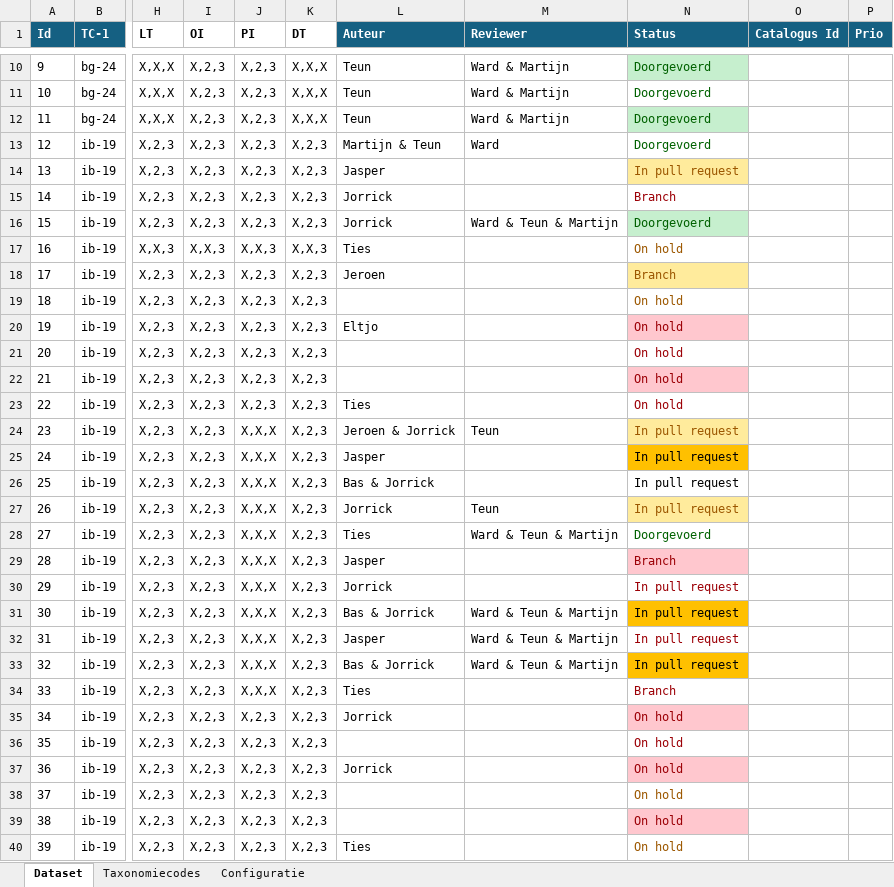
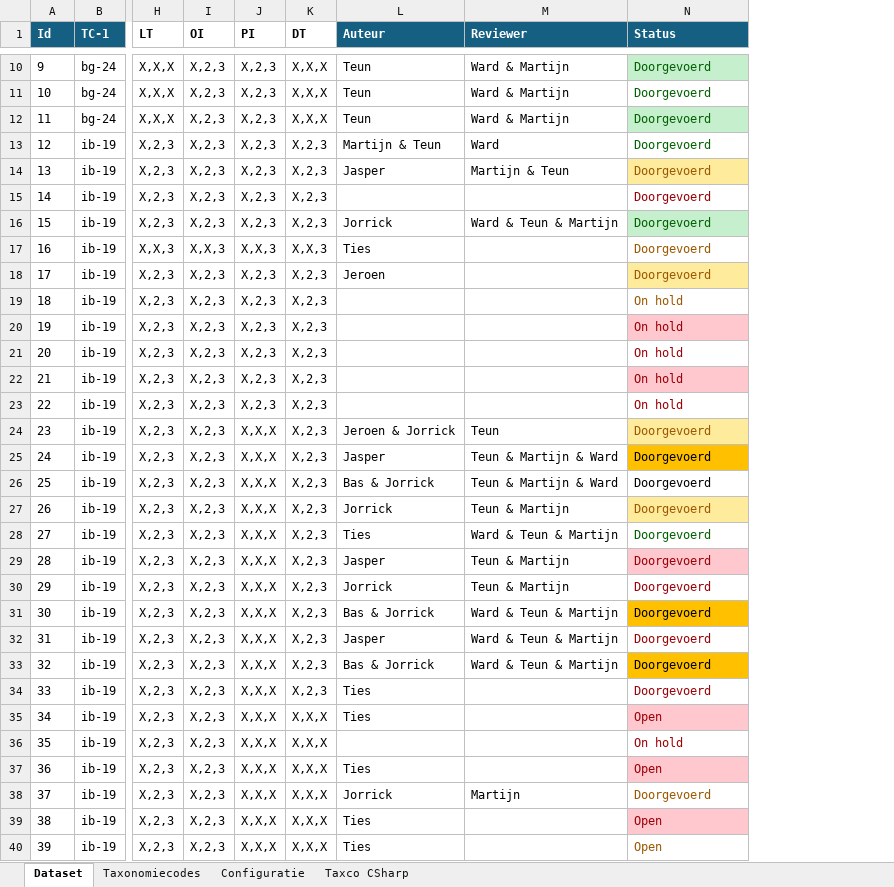
Before and after one commit to Martijn-TeunTestAPPOrg/ContentValidationWorkflow, an Excel workbook: contentCompiler/src/datasets/dataset.xlsx, sheet Dataset, drawn as a sheet; only a part is shown, gaps mark what is left out; values as stored, in another font and other column widths than the file's, no borders; conditional formats and table styles not drawn; removed rows and columns are numbered as before the commit, all else as after; the diff covers the shown part only; the diff names each change by its address in the sheet, - before the commit and + after, or states it on an @@ line.

```diff
--- a/contentCompiler/src/datasets/dataset.xlsx (sheet Dataset)
+++ b/contentCompiler/src/datasets/dataset.xlsx (sheet Dataset)
+sheet tab: Taxco CSharp
-column O (Catalogus Id), empty
-column P (Prio), empty
-M14 (Reviewer): (empty)
+M14 (Reviewer): Martijn & Teun
-N14 (Status): In pull request
+N14 (Status): Doorgevoerd
-L15 (Auteur): Jorrick
+L15 (Auteur): (empty)
-N15 (Status): Branch
+N15 (Status): Doorgevoerd
-N17 (Status): On hold
+N17 (Status): Doorgevoerd
-N18 (Status): Branch
+N18 (Status): Doorgevoerd
-L20 (Auteur): Eltjo
+L20 (Auteur): (empty)
-L23 (Auteur): Ties
+L23 (Auteur): (empty)
-N24:N27 (Status): In pull request
+N24:N27 (Status): Doorgevoerd
-M25:M26 (Reviewer): (empty)
+M25:M26 (Reviewer): Teun & Martijn & Ward
-M27 (Reviewer): Teun
+M27 (Reviewer): Teun & Martijn
-M29:M30 (Reviewer): (empty)
+M29:M30 (Reviewer): Teun & Martijn
-N29 (Status): Branch
+N29 (Status): Doorgevoerd
-N30:N33 (Status): In pull request
+N30:N33 (Status): Doorgevoerd
-N34 (Status): Branch
+N34 (Status): Doorgevoerd
-J35:J40 (PI): X,2,3
+J35:J40 (PI): X,X,X
-K35:K40 (DT): X,2,3
+K35:K40 (DT): X,X,X
-L35 (Auteur): Jorrick
+L35 (Auteur): Ties
-N35 (Status): On hold
+N35 (Status): Open
-L37 (Auteur): Jorrick
+L37 (Auteur): Ties
-N37 (Status): On hold
+N37 (Status): Open
-L38 (Auteur): (empty)
+L38 (Auteur): Jorrick
-M38 (Reviewer): (empty)
+M38 (Reviewer): Martijn
-N38 (Status): On hold
+N38 (Status): Doorgevoerd
-L39 (Auteur): (empty)
+L39 (Auteur): Ties
-N39:N40 (Status): On hold
+N39:N40 (Status): Open
```
Also changed, not shown: 16 added rows, 37 edited cells, cell formats and row numbers in column A elsewhere in this sheet, 6 other files.
